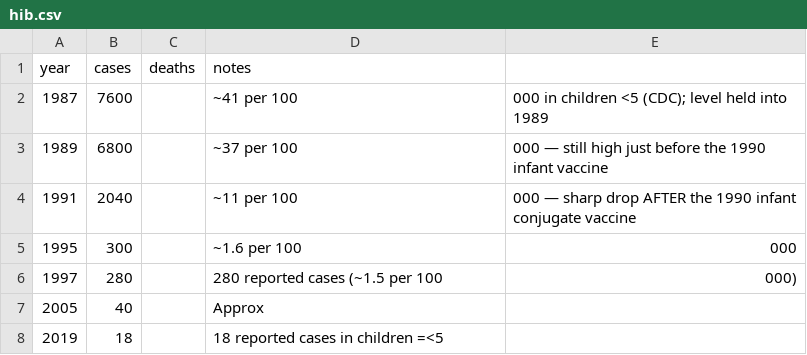
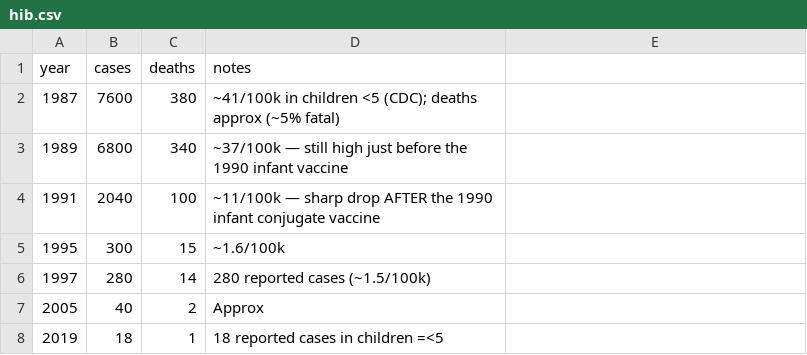
Before and after one commit to markbabbe/us-disease-trends-analysis, a CSV file: data/hib.csv, drawn as a sheet.

```diff
--- a/data/hib.csv
+++ b/data/hib.csv
@@ -1,8 +1,8 @@
 year,cases,deaths,notes
-1987,7600,,~41 per 100,000 in children <5 (CDC); level held into 1989
-1989,6800,,~37 per 100,000 — still high just before the 1990 infant vaccine
-1991,2040,,~11 per 100,000 — sharp drop AFTER the 1990 infant conjugate vaccine
-1995,300,,~1.6 per 100,000
-1997,280,,280 reported cases (~1.5 per 100,000)
-2005,40,,Approx
-2019,18,,18 reported cases in children =<5
+1987,7600,380,~41/100k in children <5 (CDC); deaths approx (~5% fatal)
+1989,6800,340,~37/100k — still high just before the 1990 infant vaccine
+1991,2040,100,~11/100k — sharp drop AFTER the 1990 infant conjugate vaccine
+1995,300,15,~1.6/100k
+1997,280,14,280 reported cases (~1.5/100k)
+2005,40,2,Approx
+2019,18,1,18 reported cases in children =<5
```
Also changed, not shown: data/pcv.csv, data/rotavirus.csv, 5 other files.
